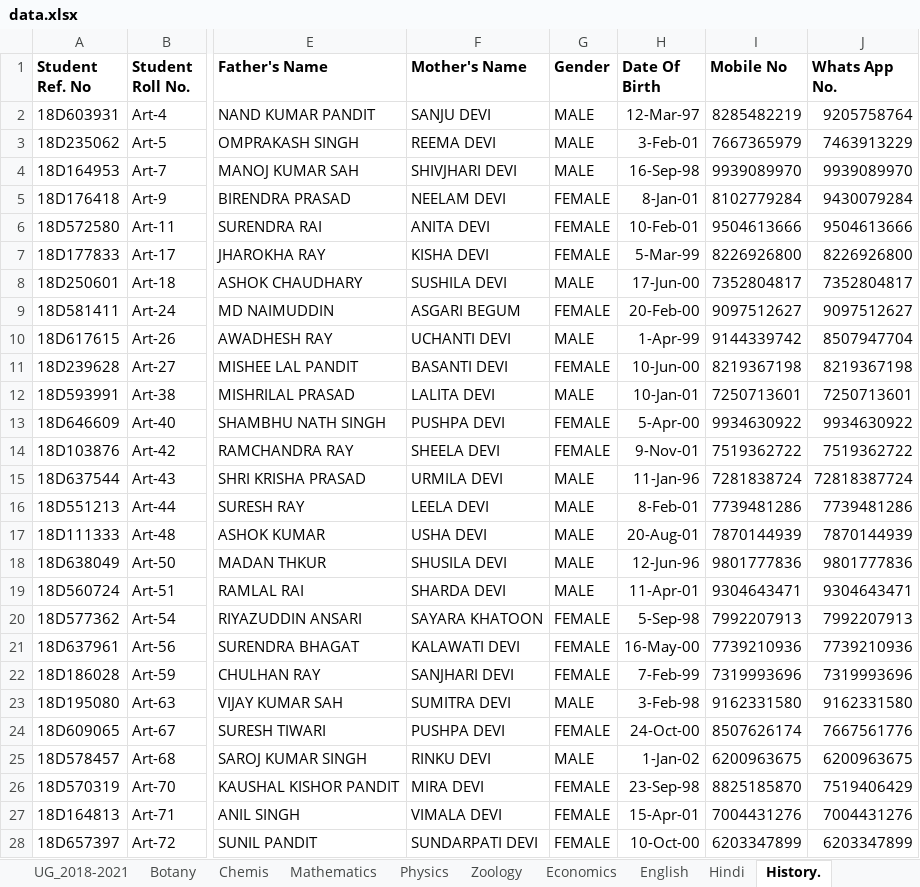
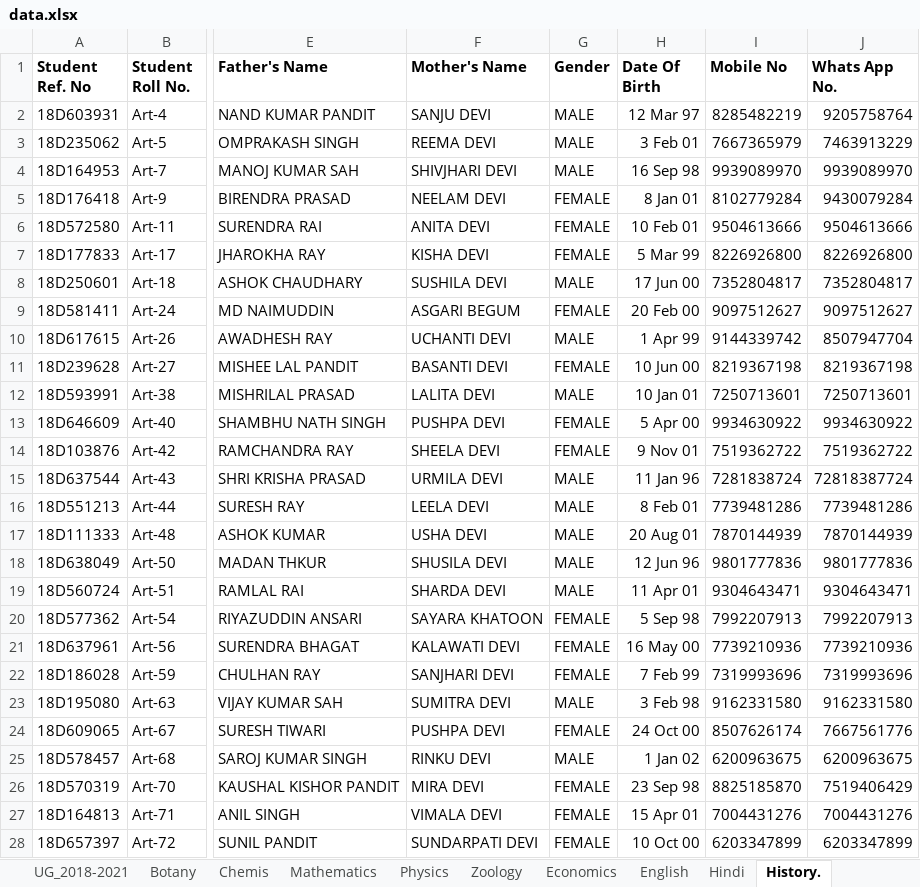
Before and after one commit to sachinprajapati/college, an Excel workbook: data.xlsx, sheet History., drawn as a sheet; only a part is shown, gaps mark what is left out; values as stored, in another font and other column widths than the file's, no borders; conditional formats not drawn; the diff covers the shown part only; the diff names each change by its address in the sheet, - before the commit and + after, or states it on an @@ line.

```diff
--- a/data.xlsx (sheet History.)
+++ b/data.xlsx (sheet History.)
-H2 (Date Of Birth): 12-Mar-97
+H2 (Date Of Birth): 12 Mar 97
-H3 (Date Of Birth): 3-Feb-01
+H3 (Date Of Birth): 3 Feb 01
-H4 (Date Of Birth): 16-Sep-98
+H4 (Date Of Birth): 16 Sep 98
-H5 (Date Of Birth): 8-Jan-01
+H5 (Date Of Birth): 8 Jan 01
-H6 (Date Of Birth): 10-Feb-01
+H6 (Date Of Birth): 10 Feb 01
-H7 (Date Of Birth): 5-Mar-99
+H7 (Date Of Birth): 5 Mar 99
-H8 (Date Of Birth): 17-Jun-00
+H8 (Date Of Birth): 17 Jun 00
-H9 (Date Of Birth): 20-Feb-00
+H9 (Date Of Birth): 20 Feb 00
-H10 (Date Of Birth): 1-Apr-99
+H10 (Date Of Birth): 1 Apr 99
-H11 (Date Of Birth): 10-Jun-00
+H11 (Date Of Birth): 10 Jun 00
-H12 (Date Of Birth): 10-Jan-01
+H12 (Date Of Birth): 10 Jan 01
-H13 (Date Of Birth): 5-Apr-00
+H13 (Date Of Birth): 5 Apr 00
-H14 (Date Of Birth): 9-Nov-01
+H14 (Date Of Birth): 9 Nov 01
-H15 (Date Of Birth): 11-Jan-96
+H15 (Date Of Birth): 11 Jan 96
-H16 (Date Of Birth): 8-Feb-01
+H16 (Date Of Birth): 8 Feb 01
-H17 (Date Of Birth): 20-Aug-01
+H17 (Date Of Birth): 20 Aug 01
-H18 (Date Of Birth): 12-Jun-96
+H18 (Date Of Birth): 12 Jun 96
-H19 (Date Of Birth): 11-Apr-01
+H19 (Date Of Birth): 11 Apr 01
-H20 (Date Of Birth): 5-Sep-98
+H20 (Date Of Birth): 5 Sep 98
-H21 (Date Of Birth): 16-May-00
+H21 (Date Of Birth): 16 May 00
-H22 (Date Of Birth): 7-Feb-99
+H22 (Date Of Birth): 7 Feb 99
-H23 (Date Of Birth): 3-Feb-98
+H23 (Date Of Birth): 3 Feb 98
-H24 (Date Of Birth): 24-Oct-00
+H24 (Date Of Birth): 24 Oct 00
-H25 (Date Of Birth): 1-Jan-02
+H25 (Date Of Birth): 1 Jan 02
-H26 (Date Of Birth): 23-Sep-98
+H26 (Date Of Birth): 23 Sep 98
-H27 (Date Of Birth): 15-Apr-01
+H27 (Date Of Birth): 15 Apr 01
-H28 (Date Of Birth): 10-Oct-00
+H28 (Date Of Birth): 10 Oct 00
```
Also changed, not shown: 215 edited cells elsewhere in this sheet, sheet UG_2018-2021, sheet Physics, sheet Mathematics, sheet Chemis, sheet Botany, sheet Psychology, 7 more sheets, 58 other files.
